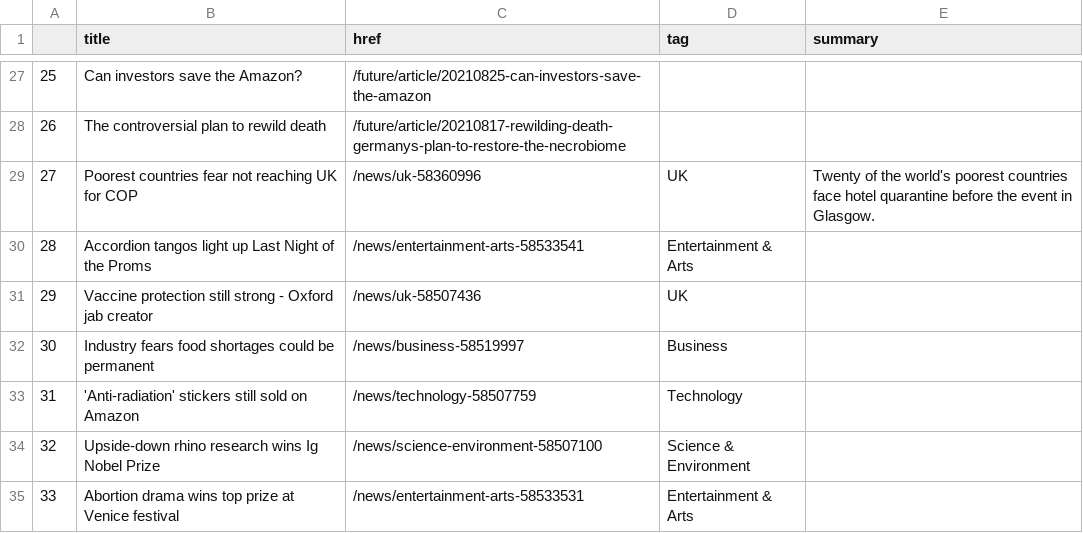
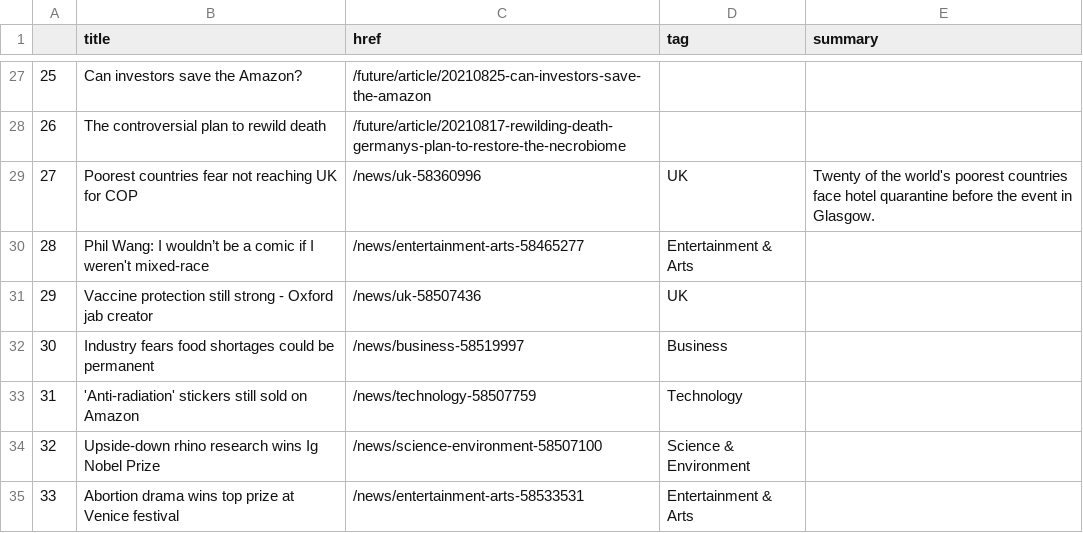
Before and after one commit to alyssafrndz/automatic-scraper, a CSV file: bbc-headlines.csv, drawn as a sheet; only a part is shown, gaps mark what is left out.

```diff
--- a/bbc-headlines.csv
+++ b/bbc-headlines.csv
@@ -29,3 +29,3 @@
 27,Poorest countries fear not reaching UK for COP,/news/uk-58360996,UK,Twenty of the world's poorest countries face hotel quarantine before the event in Glasgow.
-28,Accordion tangos light up Last Night of the Proms,/news/entertainment-arts-58533541,Entertainment & Arts,
+28,Phil Wang: I wouldn’t be a comic if I weren't mixed-race,/news/entertainment-arts-58465277,Entertainment & Arts,
 29,Vaccine protection still strong - Oxford jab creator,/news/uk-58507436,UK,
```
